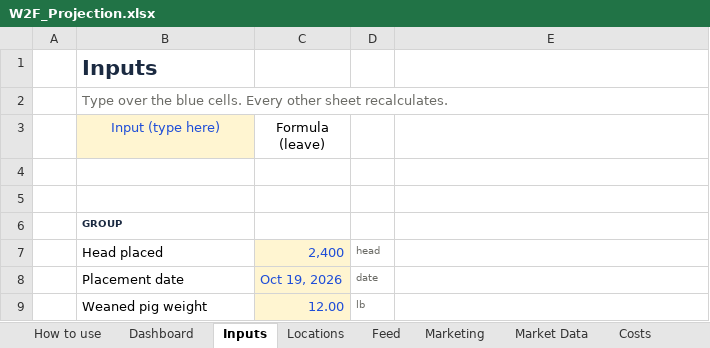
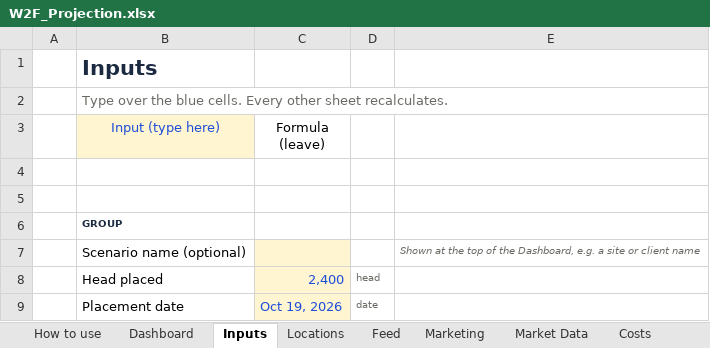
Before and after one commit to CalebSmit/HogProjections-, an Excel workbook: W2F_Projection.xlsx, sheet Inputs, drawn as a sheet; only a part is shown; the shorter side is filled out with more unchanged rows; values as stored, in another font and other column widths than the file's, no borders; the diff names each change by its address in the sheet, - before the commit and + after, or states it on an @@ line.

```diff
--- a/W2F_Projection.xlsx (sheet Inputs)
+++ b/W2F_Projection.xlsx (sheet Inputs)
+row 7:  | Scenario name (optional) |  |  | Shown at the top of the Dashboard, e.g. a site or client name
```
Also changed, not shown: formulas that keep their value, 9 other files.
